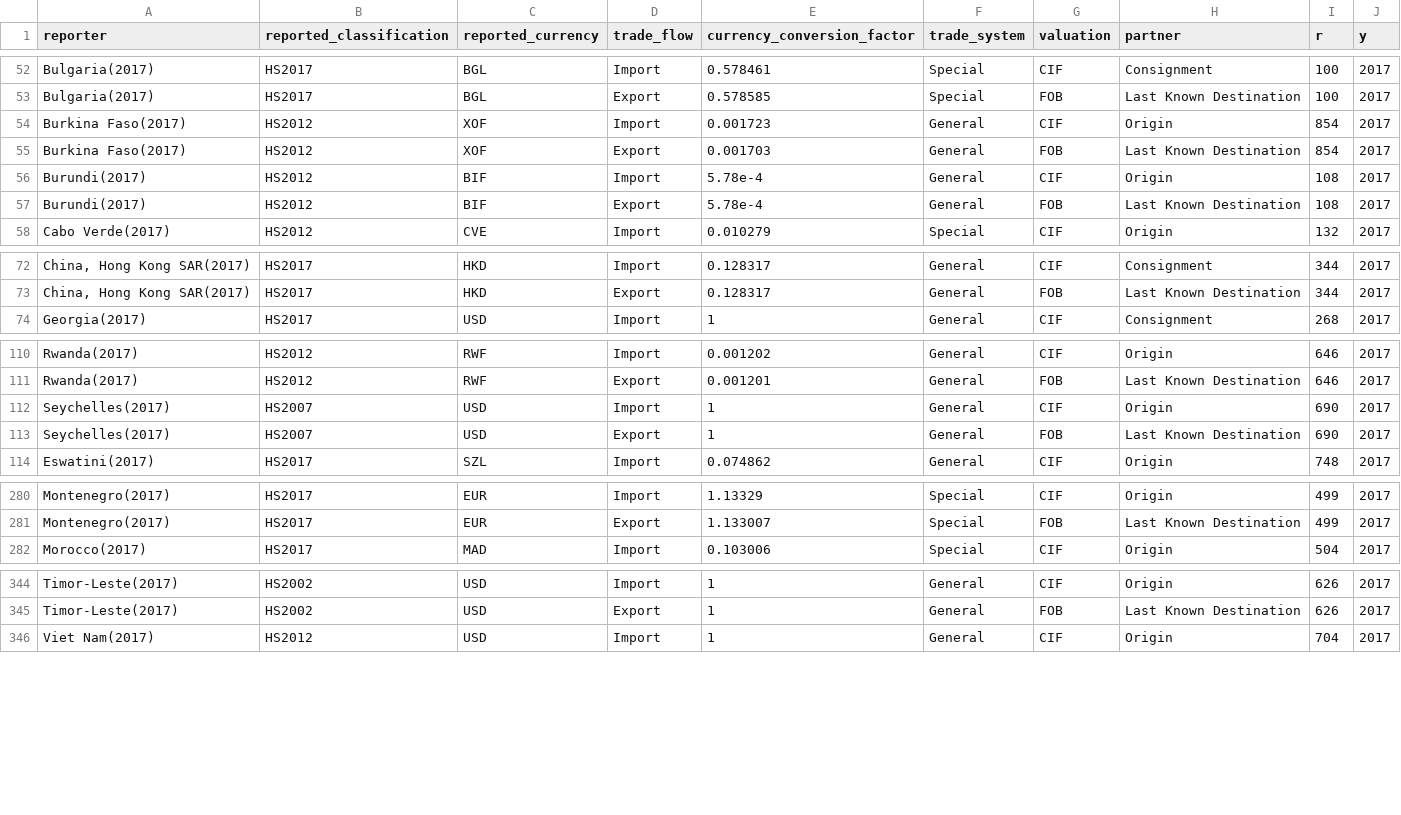
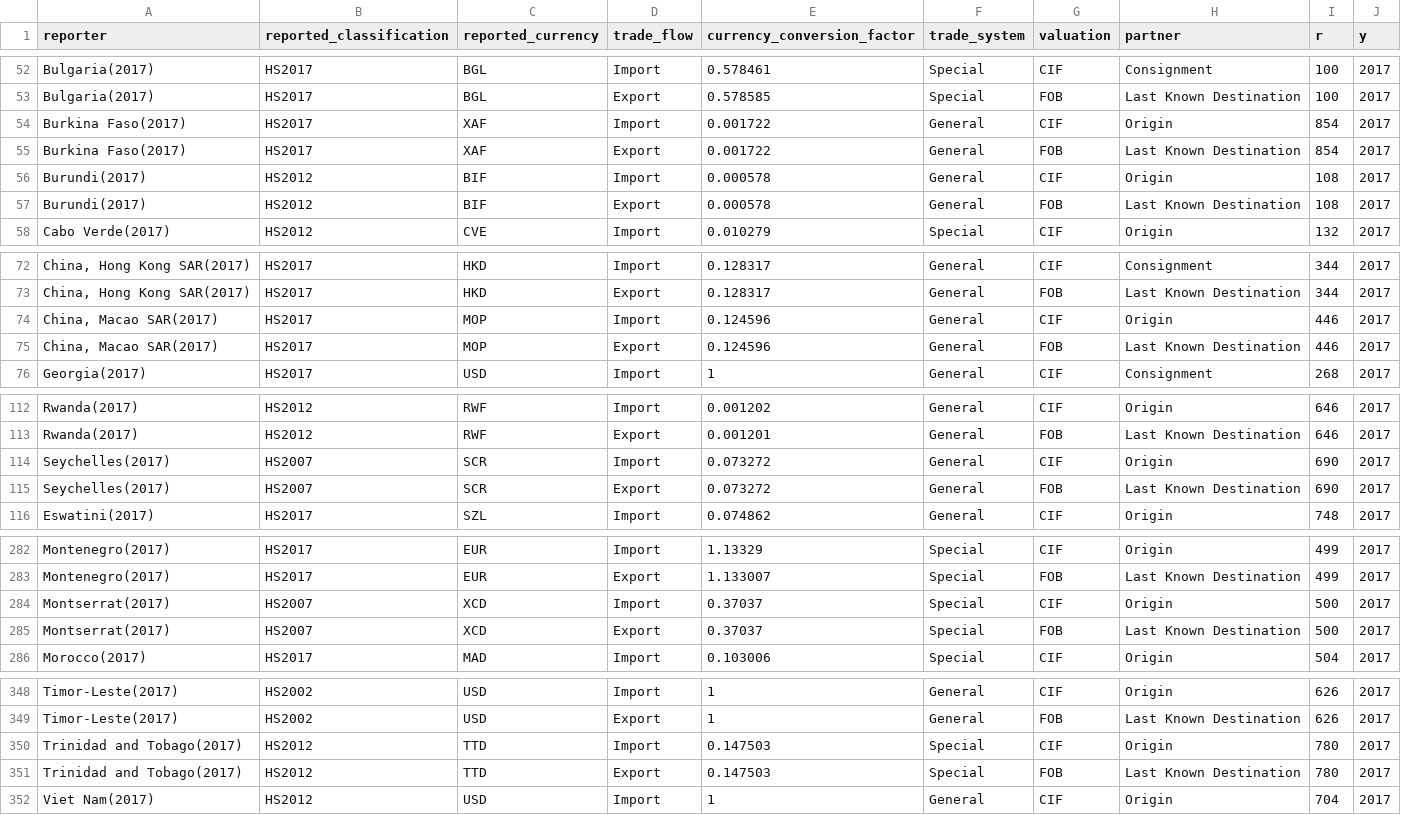
Before and after one commit to pachadotdev/valuation-systems, a CSV file: csv/2017.csv, drawn as a sheet; only a part is shown, gaps mark what is left out; addresses are those after the commit; the diff covers the shown part only; the diff names each change by its address in the sheet, - before the commit and + after, or states it on an @@ line.

```diff
--- a/csv/2017.csv
+++ b/csv/2017.csv
-B54:B55 (reported_classification): HS2012
+B54:B55 (reported_classification): HS2017
-C54:C55 (reported_currency): XOF
+C54:C55 (reported_currency): XAF
-E54 (currency_conversion_factor): 0.001723
+E54 (currency_conversion_factor): 0.001722
-E55 (currency_conversion_factor): 0.001703
+E55 (currency_conversion_factor): 0.001722
-E56:E57 (currency_conversion_factor): 5.78e-4
+E56:E57 (currency_conversion_factor): 0.000578
+row 74: China, Macao SAR(2017) | HS2017 | MOP | Import | 0.124596 | General | CIF | Origin | 446 | 2017
+row 75: China, Macao SAR(2017) | HS2017 | MOP | Export | 0.124596 | General | FOB | Last Known Destination | 446 | 2017
-C114:C115 (reported_currency): USD
+C114:C115 (reported_currency): SCR
-E114:E115 (currency_conversion_factor): 1
+E114:E115 (currency_conversion_factor): 0.073272
+row 284: Montserrat(2017) | HS2007 | XCD | Import | 0.37037 | Special | CIF | Origin | 500 | 2017
+row 285: Montserrat(2017) | HS2007 | XCD | Export | 0.37037 | Special | FOB | Last Known Destination | 500 | 2017
+row 350: Trinidad and Tobago(2017) | HS2012 | TTD | Import | 0.147503 | Special | CIF | Origin | 780 | 2017
+row 351: Trinidad and Tobago(2017) | HS2012 | TTD | Export | 0.147503 | Special | FOB | Last Known Destination | 780 | 2017
```
Also changed, not shown: 38 edited cells elsewhere in this file, csv/2009.csv, csv/2015.csv, 39 other files.
